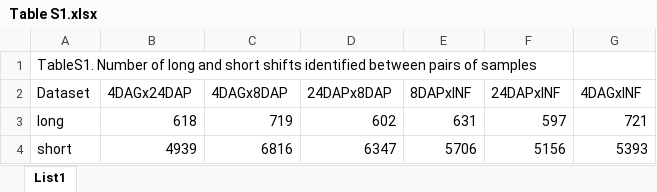
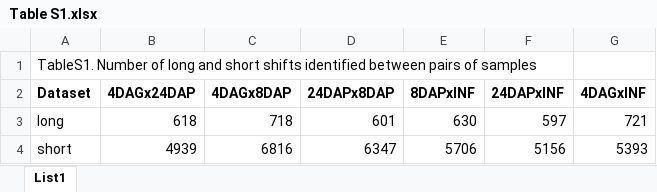
Before and after one commit to MorexV3CAGE/MorexCAGE_TSS_dynamics, an Excel workbook: Supplemental Files/Table S1.xlsx, sheet List1, drawn as a sheet; values as stored, in another font and other column widths than the file's, no borders; charts and pictures and table styles not drawn; the diff names each change by its address in the sheet, - before the commit and + after, or states it on an @@ line.

```diff
--- a/Supplemental Files/Table S1.xlsx (sheet List1)
+++ b/Supplemental Files/Table S1.xlsx (sheet List1)
-A2:G2 bold: off
+A2:G2 bold: on
-C3 (4DAGx8DAP): 719
+C3 (4DAGx8DAP): 718
-D3 (24DAPx8DAP): 602
+D3 (24DAPx8DAP): 601
-E3 (8DAPxINF): 631
+E3 (8DAPxINF): 630
```
Also changed, not shown: charts or pictures, Supplemental Files/Table S6.xlsx.
